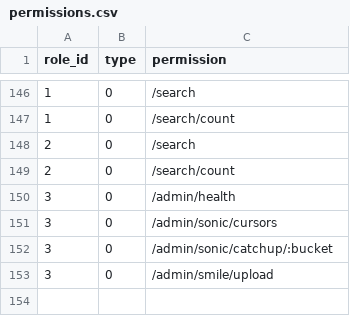
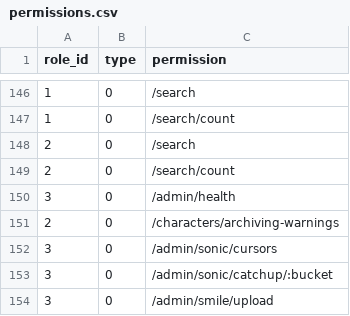
Before and after one commit to kate-makarova/cuento-backend, a CSV file: src/Install/permissions.csv, drawn as a sheet; only a part is shown, gaps mark what is left out.

```diff
--- a/src/Install/permissions.csv
+++ b/src/Install/permissions.csv
@@ -150,2 +150,3 @@ role_id,type,permission
 3,0,/admin/health
+2,0,/characters/archiving-warnings
 3,0,/admin/sonic/cursors
```
Also changed, not shown: 5 other files.
